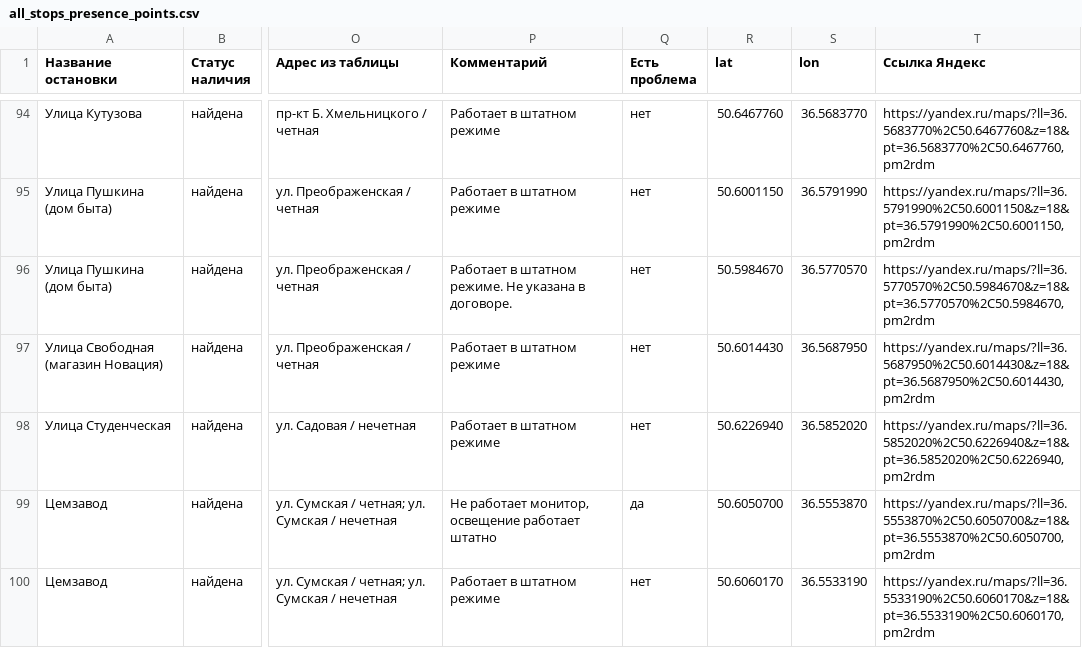
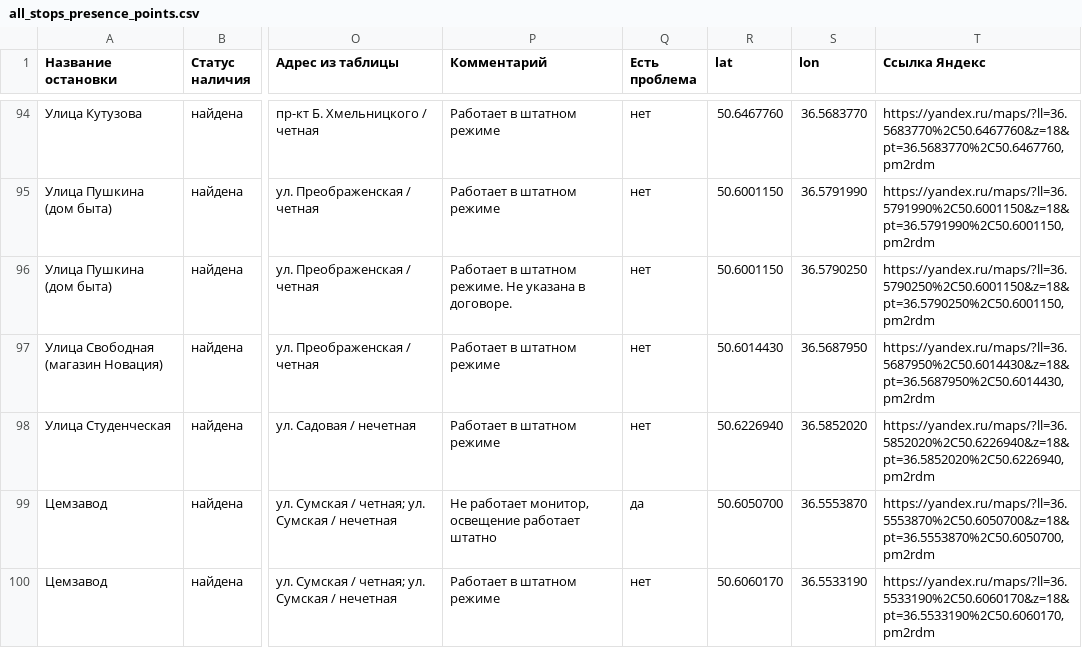
Before and after one commit to Enter3073/missing-stops-map, a CSV file: all_stops_presence_points.csv, drawn as a sheet; only a part is shown, gaps mark what is left out; the diff names each change by its address in the sheet, - before the commit and + after, or states it on an @@ line.

Commit message:
Fix stop 89-2 coordinates

```diff
--- a/all_stops_presence_points.csv
+++ b/all_stops_presence_points.csv
-R96 (lat): 50.5984670
+R96 (lat): 50.6001150
-S96 (lon): 36.5770570
+S96 (lon): 36.5790250
-T96 (Ссылка Яндекс): https://yandex.ru/maps/?ll=36.5770570%2C50.5984670&z=18&pt=36.5770570%2C50.5984670,pm2rdm
+T96 (Ссылка Яндекс): https://yandex.ru/maps/?ll=36.5790250%2C50.6001150&z=18&pt=36.5790250%2C50.6001150,pm2rdm
```
